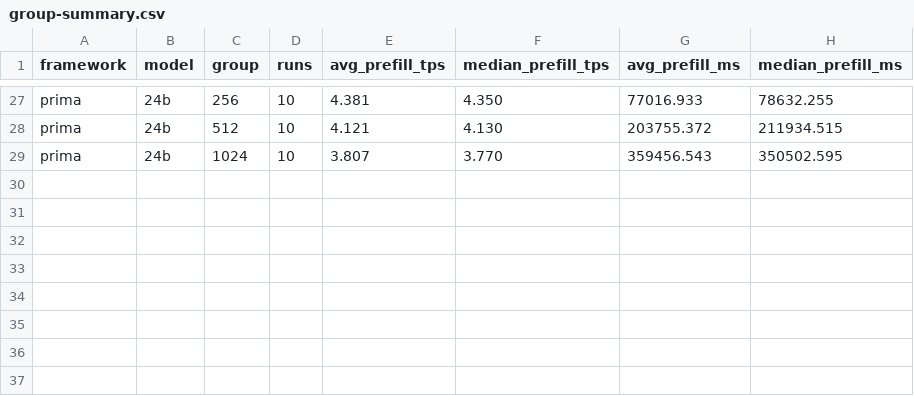
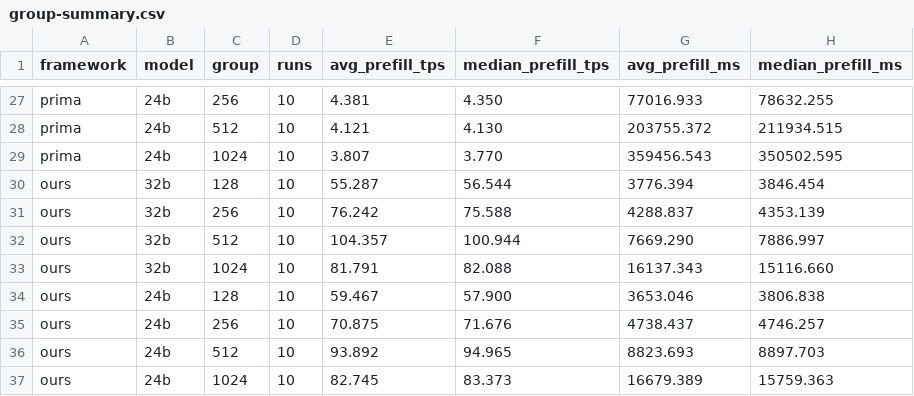
Before and after one commit to wxystorm/llama.cpp, a CSV file: experiments/sharegpt40-20261111/group-summary.csv, drawn as a sheet; only a part is shown, gaps mark what is left out.

```diff
--- a/experiments/sharegpt40-20261111/group-summary.csv
+++ b/experiments/sharegpt40-20261111/group-summary.csv
@@ -29 +29,9 @@ prima,24b,512,10,4.121,4.130,203755.372,211934.515
 prima,24b,1024,10,3.807,3.770,359456.543,350502.595
+ours,32b,128,10,55.287,56.544,3776.394,3846.454
+ours,32b,256,10,76.242,75.588,4288.837,4353.139
+ours,32b,512,10,104.357,100.944,7669.290,7886.997
+ours,32b,1024,10,81.791,82.088,16137.343,15116.660
+ours,24b,128,10,59.467,57.900,3653.046,3806.838
+ours,24b,256,10,70.875,71.676,4738.437,4746.257
+ours,24b,512,10,93.892,94.965,8823.693,8897.703
+ours,24b,1024,10,82.745,83.373,16679.389,15759.363
```
Also changed, not shown: experiments/sharegpt40-20261111/results.csv, 7 other files.
